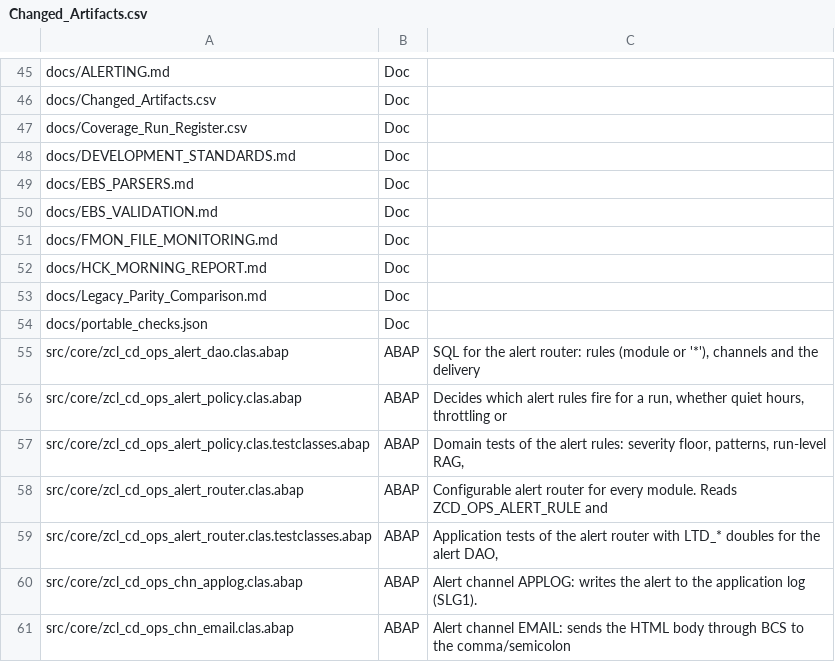
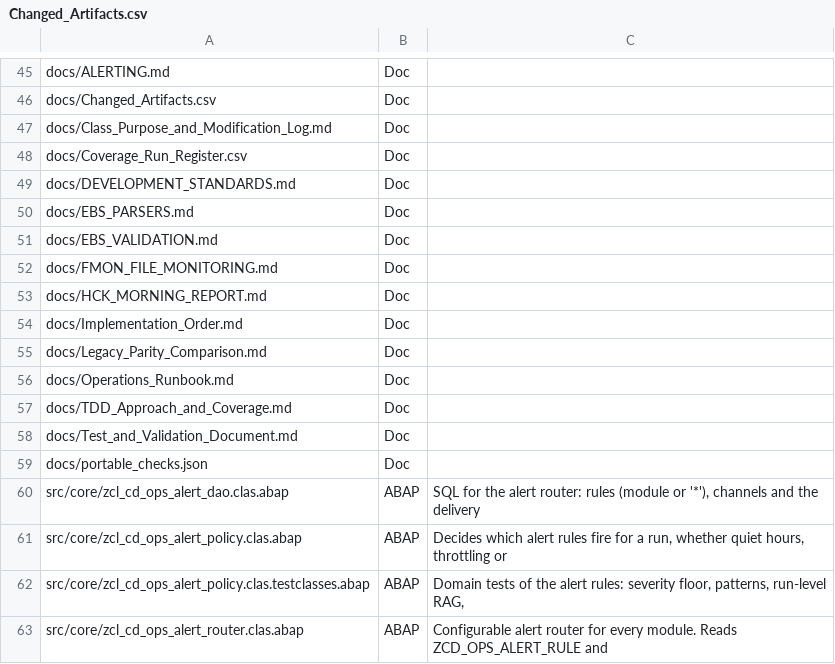
Before and after one commit to jaideep247/bai, a CSV file: ops-suite/docs/Changed_Artifacts.csv, drawn as a sheet; only a part is shown, gaps mark what is left out; the shorter side is filled out with more unchanged rows; the diff names each change by its address in the sheet, - before the commit and + after, or states it on an @@ line.

```diff
--- a/ops-suite/docs/Changed_Artifacts.csv
+++ b/ops-suite/docs/Changed_Artifacts.csv
+row 47: docs/Class_Purpose_and_Modification_Log.md | Doc
+row 54: docs/Implementation_Order.md | Doc
+row 56: docs/Operations_Runbook.md | Doc
+row 57: docs/TDD_Approach_and_Coverage.md | Doc
+row 58: docs/Test_and_Validation_Document.md | Doc
```
Also changed, not shown: 7 other files.
